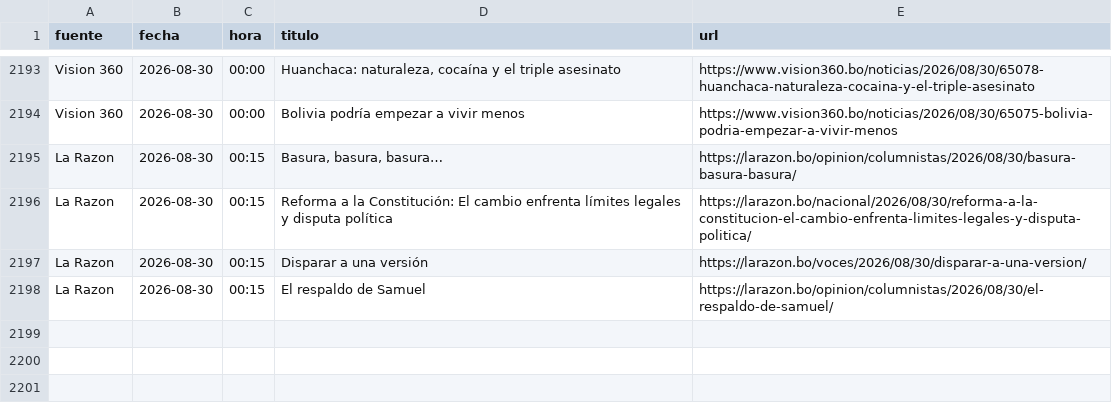
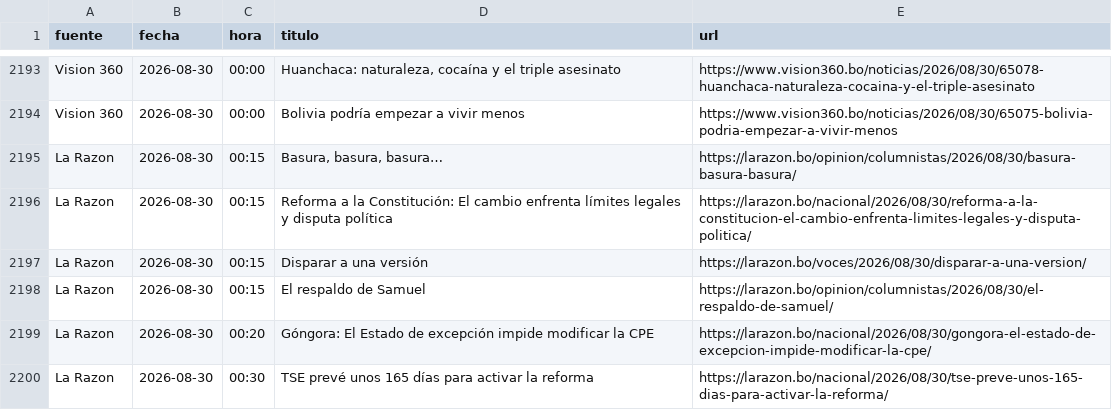
Before and after one commit to BohozX/Indices-de-Incertidumbre, a CSV file: noticias_ultimos_7_dias_publico.csv, drawn as a sheet; only a part is shown, gaps mark what is left out; the diff names each change by its address in the sheet, - before the commit and + after, or states it on an @@ line.

```diff
--- a/noticias_ultimos_7_dias_publico.csv
+++ b/noticias_ultimos_7_dias_publico.csv
+row 2199: La Razon | 2026-08-30 | 00:20 | Góngora: El Estado de excepción impide modificar la CPE | https://larazon.bo/nacional/2026/08/30/gongora-el-estado-de-excepcion-impide-modificar-la-cpe/
+row 2200: La Razon | 2026-08-30 | 00:30 | TSE prevé unos 165 días para activar la reforma | https://larazon.bo/nacional/2026/08/30/tse-preve-unos-165-dias-para-activar-la-reforma/
```
Also changed, not shown: 1 other file.
